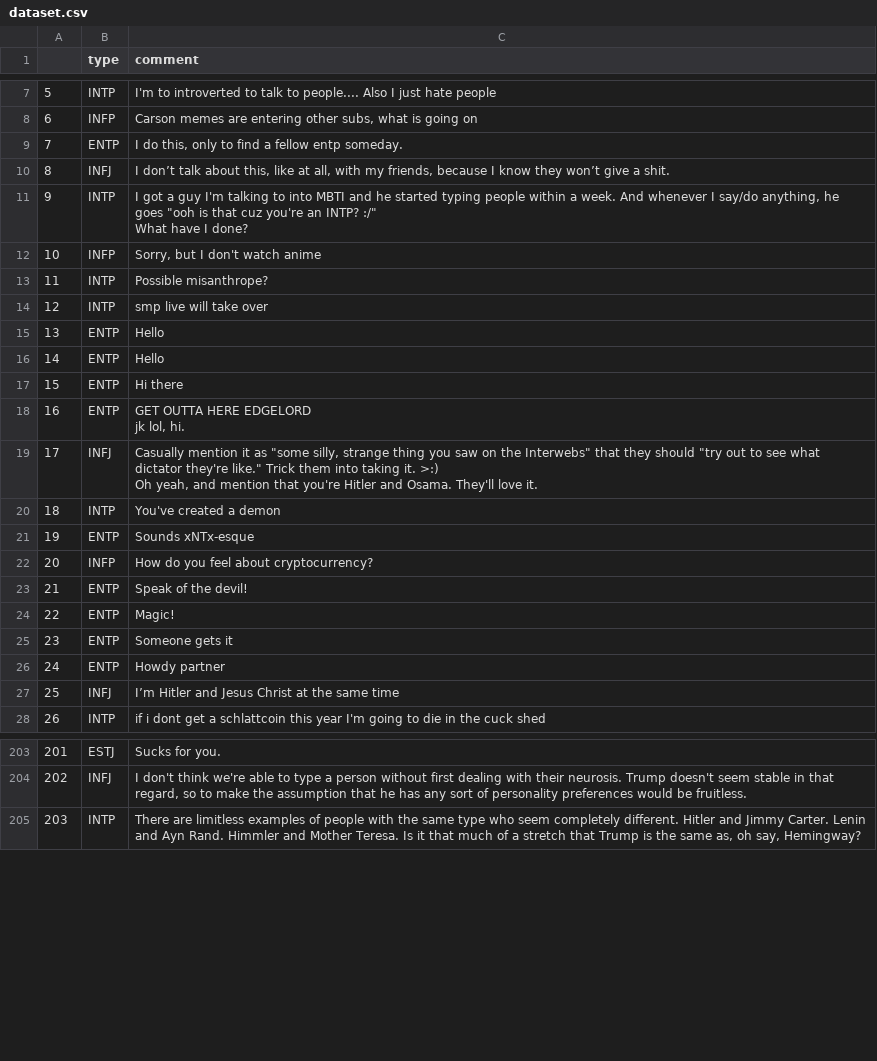
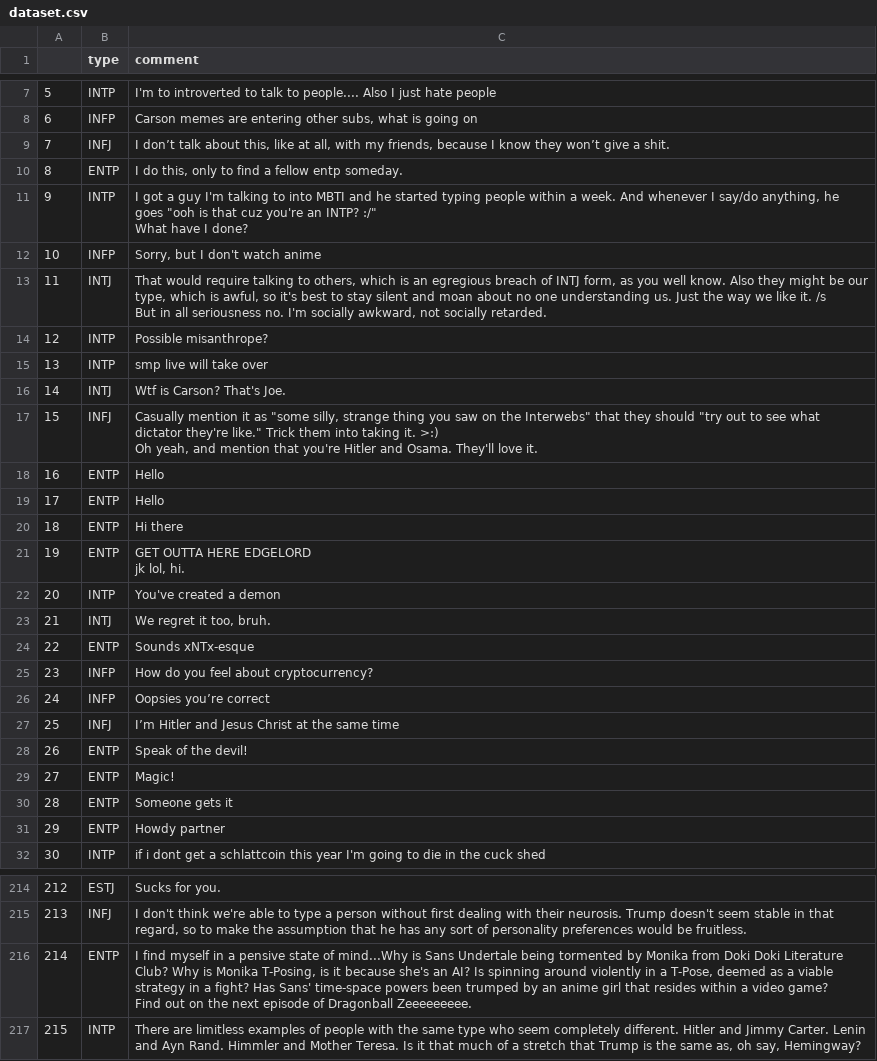
Before and after one commit to prasys/mbti_classifier_v2, a CSV file: mbti/dataset.csv, drawn as a sheet; only a part is shown, gaps mark what is left out; addresses are those after the commit; ↵ is a line break in a cell; the diff covers the shown part only; the diff names each change by its address in the sheet, - before the commit and + after, or states it on an @@ line.

```diff
--- a/mbti/dataset.csv
+++ b/mbti/dataset.csv
@@ row 10 moved to row 9: 7 @@
@@ column A renumbered between rows 10 and 499 @@
+row 13: 11 | INTJ | That would require talking to others, which is an egregious breach of INTJ form, as you well know. Also they might be our type, which is awful, so it's best to stay silent and moan about no one understanding us. Just the way we like it. /s ↵ But in all seriousness no. I'm socially awkward, not socially retarded.
+row 16: 14 | INTJ | Wtf is Carson? That's Joe.
@@ row 19 moved to row 17: 15 @@
+row 23: 21 | INTJ | We regret it too, bruh.
+row 26: 24 | INFP | Oopsies you’re correct
+row 216: 214 | ENTP | I find myself in a pensive state of mind...Why is Sans Undertale being tormented by Monika from Doki Doki Literature Club? Why is Monika T-Posing, is it because she's an AI? Is spinning around violently in a T-Pose, deemed as a viable strategy in a fight? Has Sans' time-space powers been trumped by an anime girl that resides within a video game? ↵ Find out on the next episode of Dragonball Zeeeeeeeee.
```
Also changed, not shown: 14 added rows, 12 removed rows, 3 moved rows and 2 edited cells elsewhere in this file.
